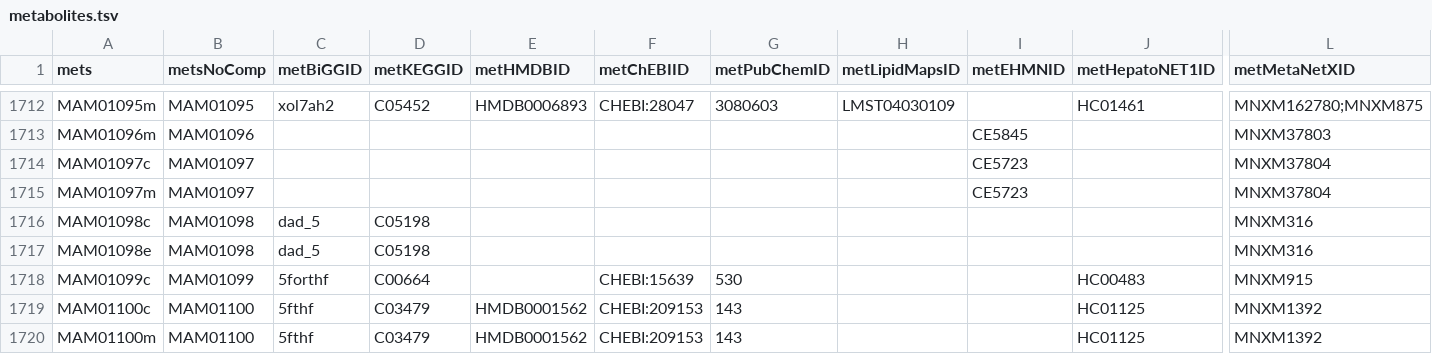
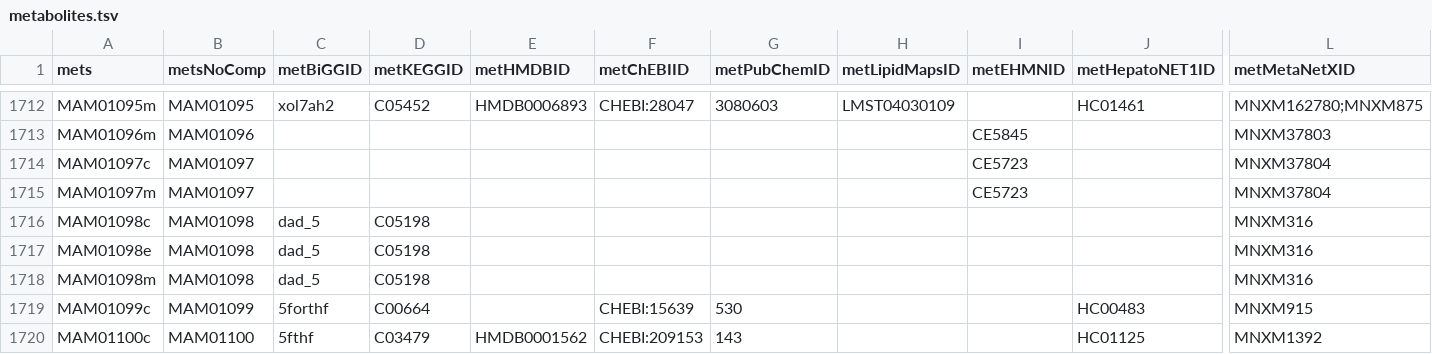
Before and after one commit to SysBioChalmers/Human-GEM, a TSV file: model/metabolites.tsv, drawn as a sheet; only a part is shown, gaps mark what is left out; the shorter side is filled out with more unchanged rows; rows hold the shown columns only; the diff names each change by its address in the sheet, - before the commit and + after, or states it on an @@ line.

```diff
--- a/model/metabolites.tsv
+++ b/model/metabolites.tsv
+row 1718: MAM01098m | MAM01098 | dad_5 | C05198 |  |  |  |  |  |  | MNXM316
```
Also changed, not shown: 1 other file.
